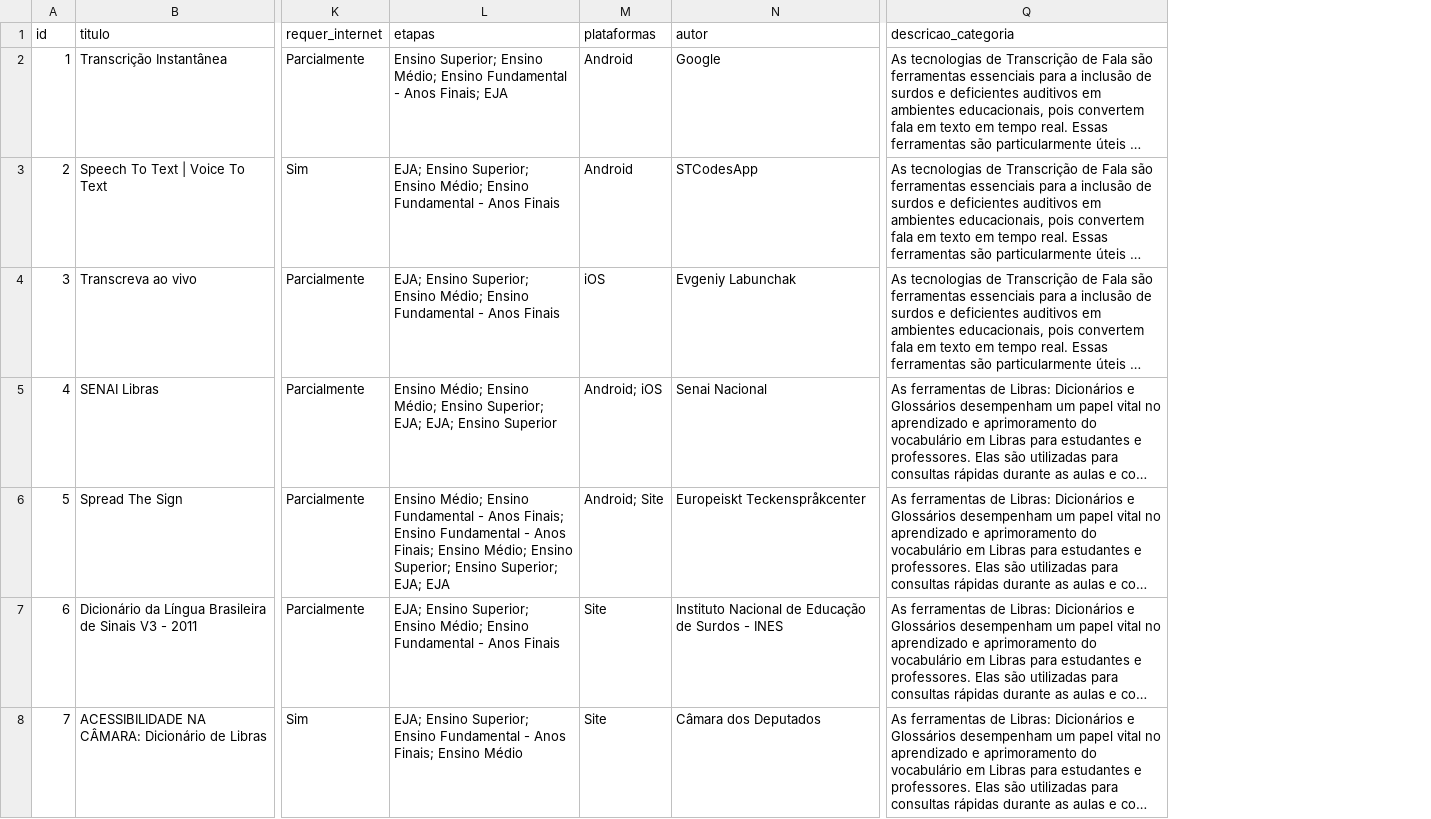
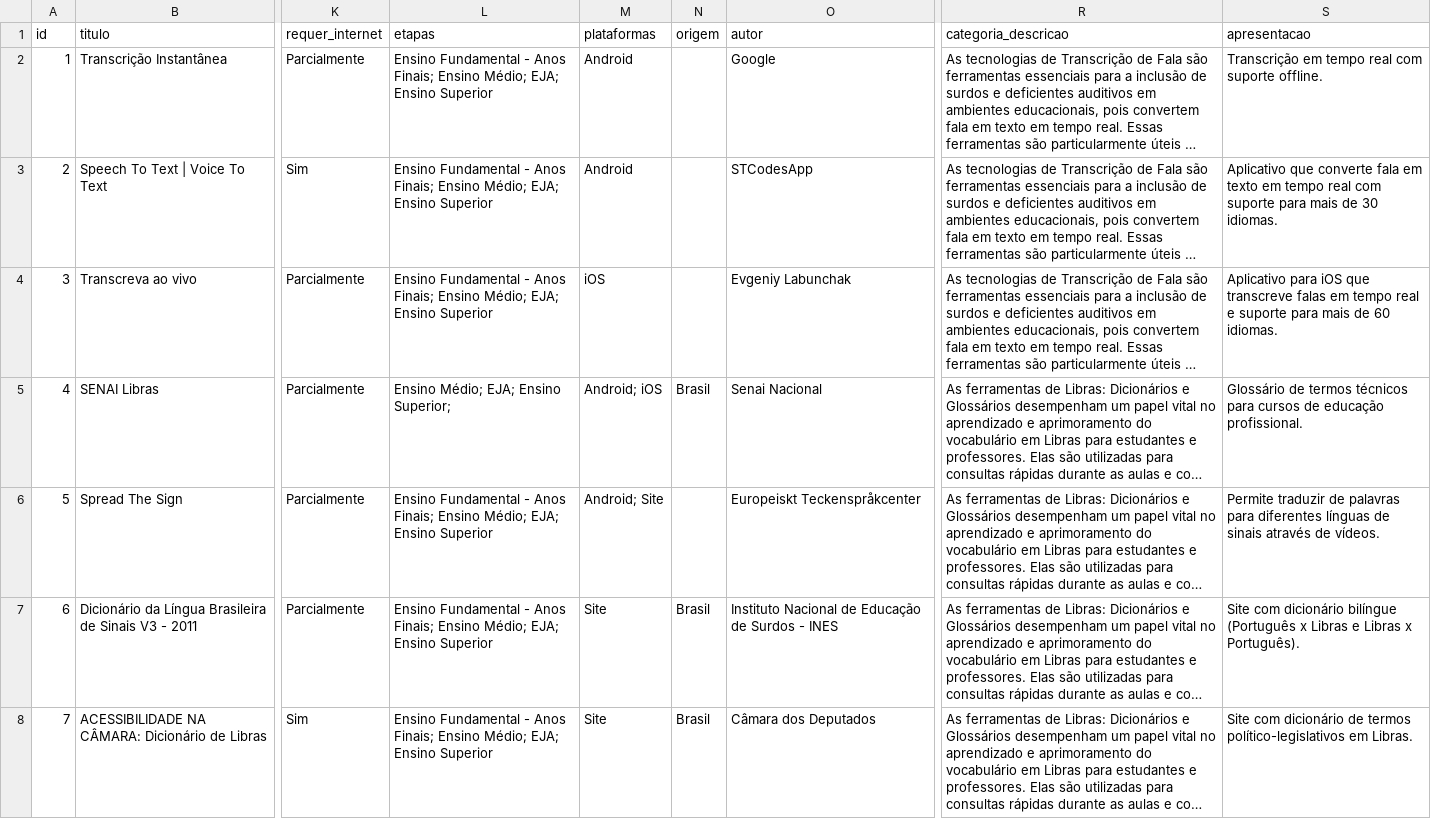
Before and after one commit to tasparasurdos/api, a CSV file: tecnologias.csv, drawn as a sheet; only a part is shown, gaps mark what is left out; long unchanged cells end in …; addresses are those after the commit; the diff covers the shown part only; the diff names each change by its address in the sheet, - before the commit and + after, or states it on an @@ line.

Commit message:
atualiza arquivo

```diff
--- a/tecnologias.csv
+++ b/tecnologias.csv
+column N (origem), rows 5-8: Brasil |  | Brasil | Brasil
+column S (apresentacao), rows 2-8: Transcrição em tempo real com suporte offline. | Aplicativo que converte fala em texto em tempo real com suporte para mais de 30 idiomas. | Aplicativo para iOS que transcreve falas em tempo real e suporte para mais de 60 idiomas. | Glossário de termos técnicos para cursos de educação profissional. | Permite traduzir de palavras para diferentes línguas de sinais através de vídeos. | Site com dicionário bilíngue (Português x Libras e Libras x Português). | Site com dicionário de termos político-legislativos em Libras.
-R1: descricao_categoria
+R1: categoria_descricao
-L2 (etapas): Ensino Superior; Ensino Médio; Ensino Fundamental - Anos Finais; EJA
+L2 (etapas): Ensino Fundamental - Anos Finais; Ensino Médio; EJA; Ensino Superior
-L3:L4 (etapas): EJA; Ensino Superior; Ensino Médio; Ensino Fundamental - Anos Finais
+L3:L4 (etapas): Ensino Fundamental - Anos Finais; Ensino Médio; EJA; Ensino Superior
-L5 (etapas): Ensino Médio; Ensino Médio; Ensino Superior; EJA; EJA; Ensino Superior
+L5 (etapas): Ensino Médio; EJA; Ensino Superior;
-L6 (etapas): Ensino Médio; Ensino Fundamental - Anos Finais; Ensino Fundamental - Anos Finais; Ensino Médio; Ensino Superior; Ensino Superior; EJA; EJA
+L6 (etapas): Ensino Fundamental - Anos Finais; Ensino Médio; EJA; Ensino Superior
-L7 (etapas): EJA; Ensino Superior; Ensino Médio; Ensino Fundamental - Anos Finais
+L7 (etapas): Ensino Fundamental - Anos Finais; Ensino Médio; EJA; Ensino Superior
-L8 (etapas): EJA; Ensino Superior; Ensino Fundamental - Anos Finais; Ensino Médio
+L8 (etapas): Ensino Fundamental - Anos Finais; Ensino Médio; EJA; Ensino Superior
```
Also changed, not shown: 1 added row and 51 edited cells elsewhere in this file.
